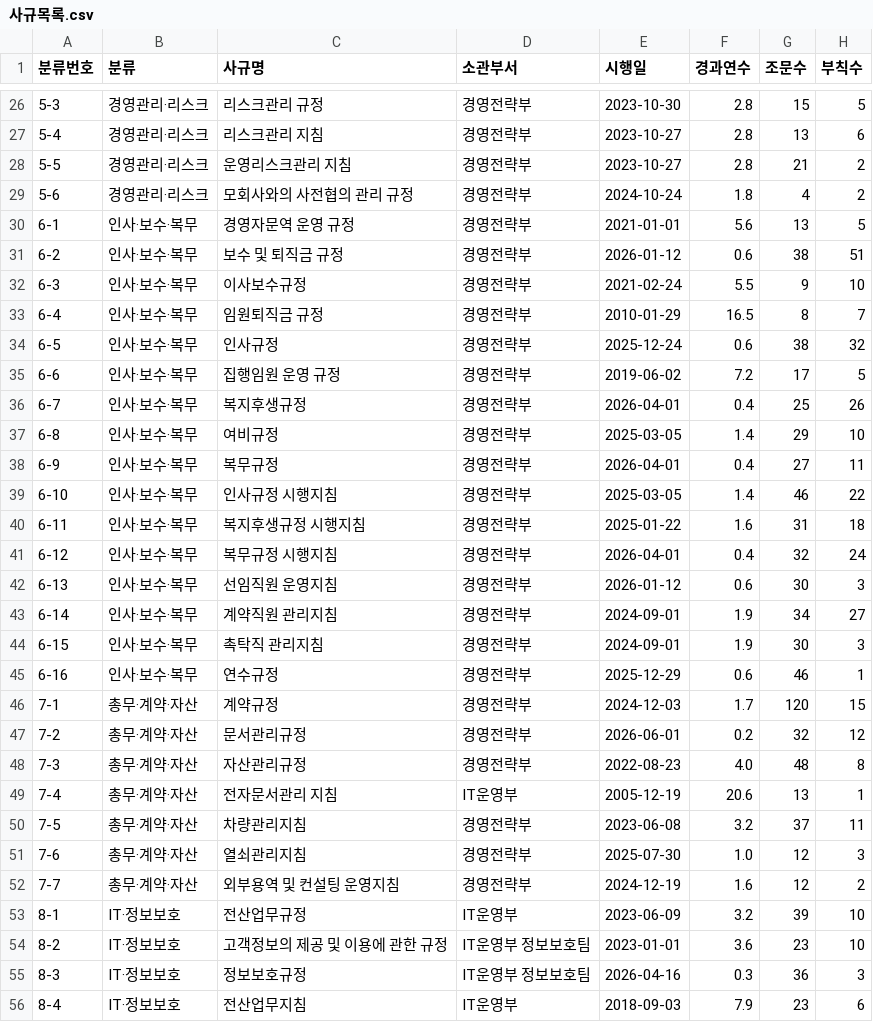
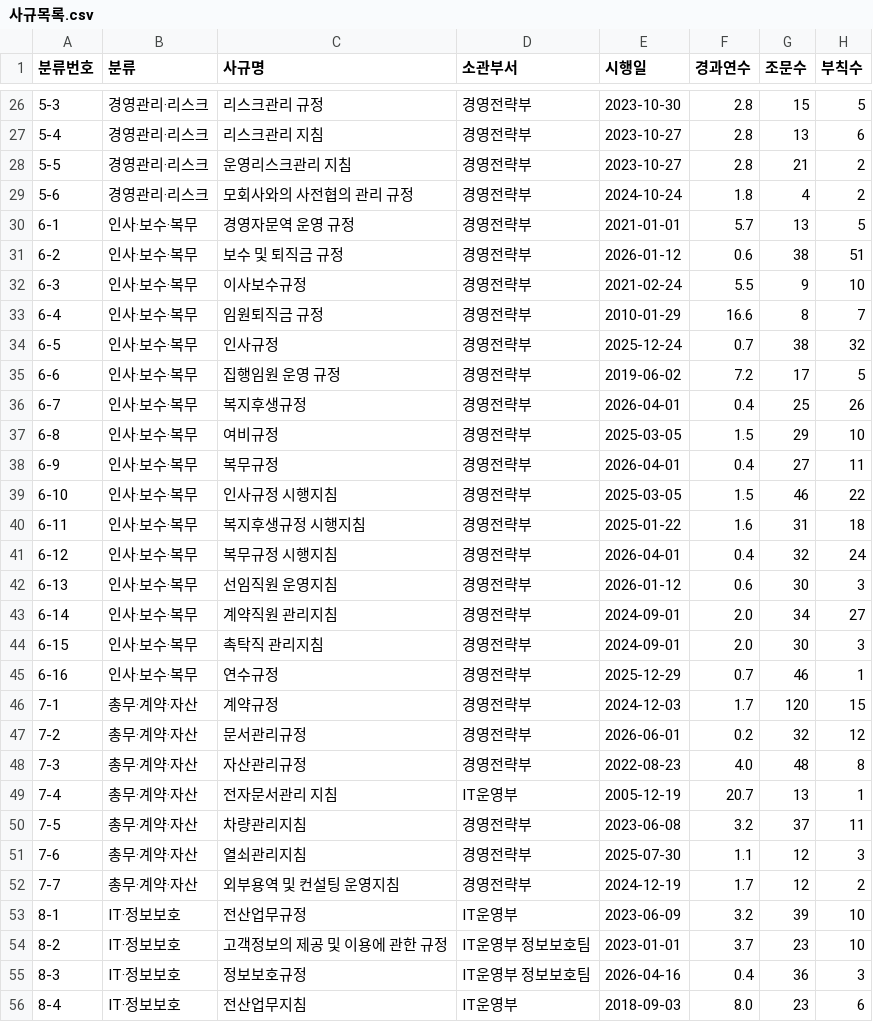
Before and after one commit to di-Seo-KR/kbci-rule, a CSV file: kb-sagyu/data/사규목록.csv, drawn as a sheet; only a part is shown, gaps mark what is left out; the diff covers the shown part only; the diff names each change by its address in the sheet, - before the commit and + after, or states it on an @@ line.

```diff
--- a/kb-sagyu/data/사규목록.csv
+++ b/kb-sagyu/data/사규목록.csv
-F30 (경과연수): 5.6
+F30 (경과연수): 5.7
-F33 (경과연수): 16.5
+F33 (경과연수): 16.6
-F34 (경과연수): 0.6
+F34 (경과연수): 0.7
-F37 (경과연수): 1.4
+F37 (경과연수): 1.5
-F39 (경과연수): 1.4
+F39 (경과연수): 1.5
-F43:F44 (경과연수): 1.9
+F43:F44 (경과연수): 2.0
-F45 (경과연수): 0.6
+F45 (경과연수): 0.7
-F49 (경과연수): 20.6
+F49 (경과연수): 20.7
-F51 (경과연수): 1.0
+F51 (경과연수): 1.1
-F52 (경과연수): 1.6
+F52 (경과연수): 1.7
-F54 (경과연수): 3.6
+F54 (경과연수): 3.7
-F55 (경과연수): 0.3
+F55 (경과연수): 0.4
-F56 (경과연수): 7.9
+F56 (경과연수): 8.0
```
Also changed, not shown: 31 edited cells elsewhere in this file, kb-sagyu/data/인용관계.csv, 9 other files.
